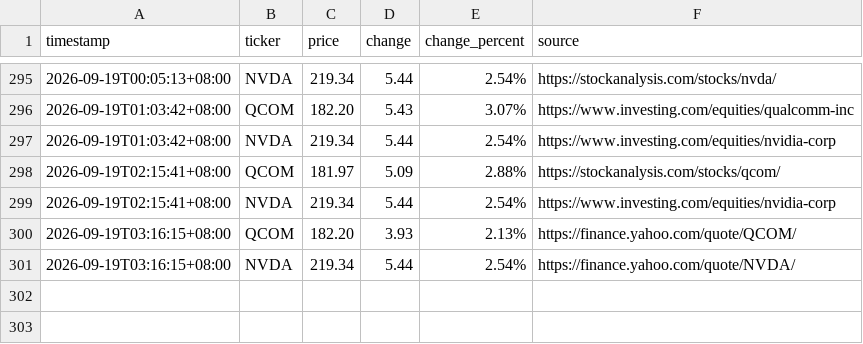
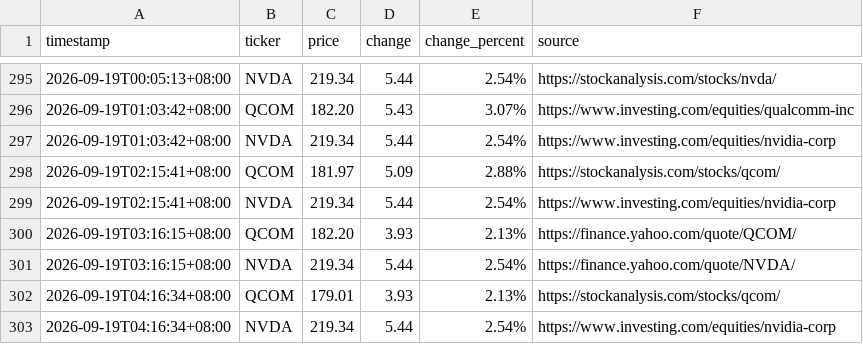
Before and after one commit to JeffLo21/test_repo, a CSV file: prices.csv, drawn as a sheet; only a part is shown, gaps mark what is left out; the diff names each change by its address in the sheet, - before the commit and + after, or states it on an @@ line.

```diff
--- a/prices.csv
+++ b/prices.csv
+row 302: 2026-09-19T04:16:34+08:00 | QCOM | 179.01 | 3.93 | 2.13% | https://stockanalysis.com/stocks/qcom/
+row 303: 2026-09-19T04:16:34+08:00 | NVDA | 219.34 | 5.44 | 2.54% | https://www.investing.com/equities/nvidia-corp
```
